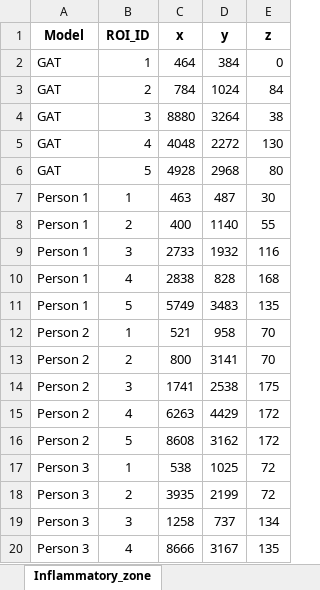
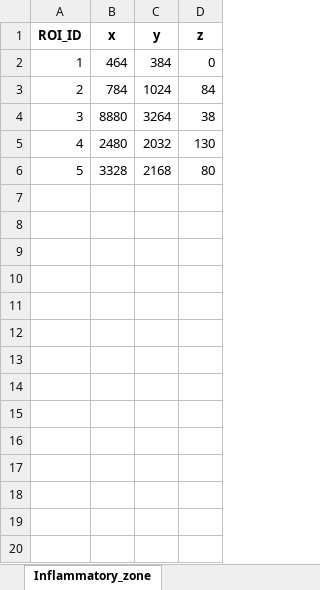
Before and after one commit to Hosseinfatho/SSGAT, an Excel workbook: Groundtruth/roi_coordinates.xlsx, sheet Inflammatory_zone, drawn as a sheet; only a part is shown; values as stored, in another font and other column widths than the file's, no borders; removed rows and columns are numbered as before the commit, all else as after; the diff covers the shown part only; the diff names each change by its address in the sheet, - before the commit and + after, or states it on an @@ line.

Commit message:
update plot for each person and clickable scatter plot

```diff
--- a/Groundtruth/roi_coordinates.xlsx (sheet Inflammatory_zone)
+++ b/Groundtruth/roi_coordinates.xlsx (sheet Inflammatory_zone)
-column A (Model), rows 2-6: all GAT
-B5 (x): 4048
+B5 (x): 2480
-C5 (y): 2272
+C5 (y): 2032
-B6 (x): 4928
+B6 (x): 3328
-C6 (y): 2968
+C6 (y): 2168
-row 7: Person 1 | 1 | 463 | 487 | 30
-row 8: Person 1 | 2 | 400 | 1140 | 55
-row 9: Person 1 | 3 | 2733 | 1932 | 116
-row 10: Person 1 | 4 | 2838 | 828 | 168
-row 11: Person 1 | 5 | 5749 | 3483 | 135
-row 12: Person 2 | 1 | 521 | 958 | 70
-row 13: Person 2 | 2 | 800 | 3141 | 70
-row 14: Person 2 | 3 | 1741 | 2538 | 175
-row 15: Person 2 | 4 | 6263 | 4429 | 172
-row 16: Person 2 | 5 | 8608 | 3162 | 172
-row 17: Person 3 | 1 | 538 | 1025 | 72
-row 18: Person 3 | 2 | 3935 | 2199 | 72
-row 19: Person 3 | 3 | 1258 | 737 | 134
-row 20: Person 3 | 4 | 8666 | 3167 | 135
```
Also changed, not shown: 16 removed rows elsewhere in this sheet, sheet B-cell_infiltration, sheet T-cell_maturation, sheet Oxidative_stress_regulation, 3 other files.
